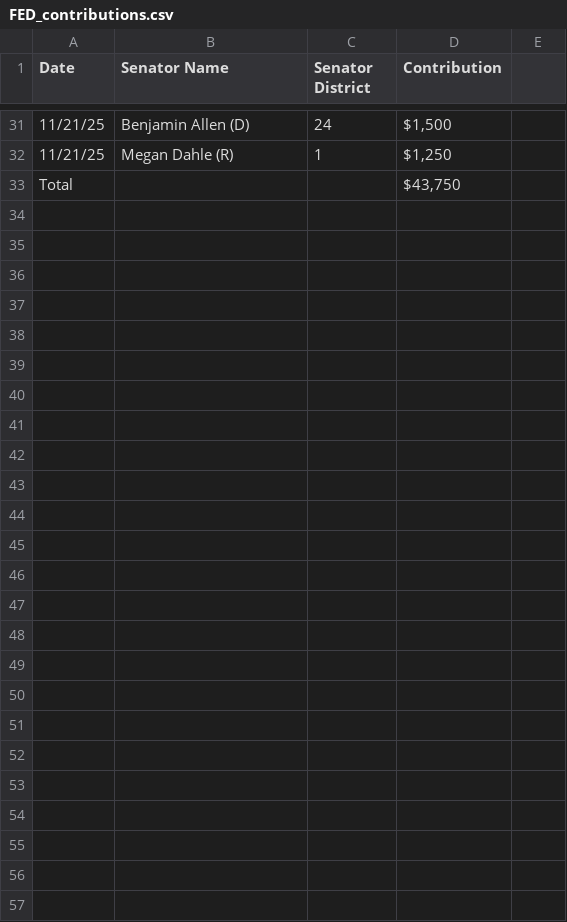
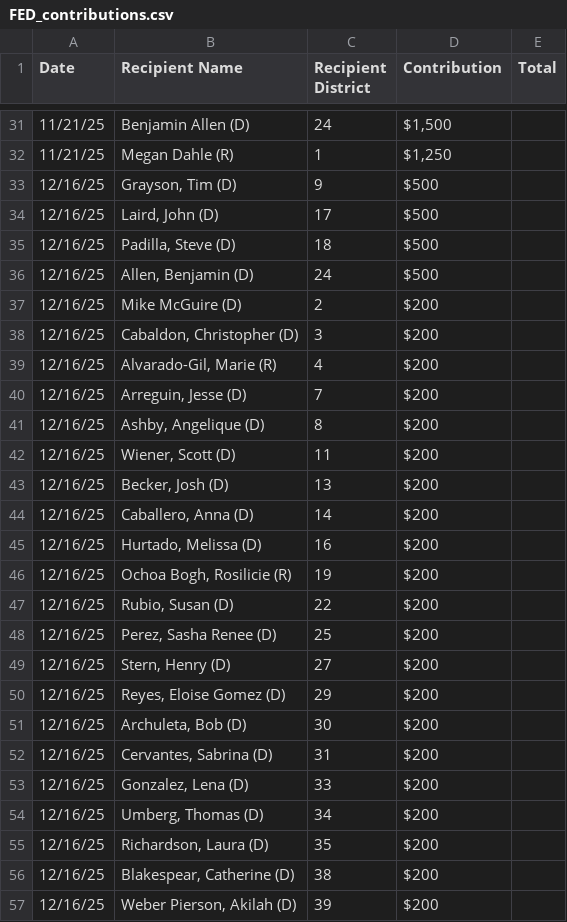
Before and after one commit to capeucmerced/ucmlegsim, a CSV file: files/csvs/lobbyist_contributions/FED_contributions.csv, drawn as a sheet; only a part is shown, gaps mark what is left out; the diff covers the shown part only.

Commit message:
altering contributions csvs and lobby spending code

```diff
--- a/files/csvs/lobbyist_contributions/FED_contributions.csv
+++ b/files/csvs/lobbyist_contributions/FED_contributions.csv
@@ -1 +1 @@
-Date,Senator Name,Senator District,Contribution
+Date,Recipient Name,Recipient District,Contribution,Total
@@ -33 +33,25 @@ Date,Senator Name,Senator District,Contribution
-Total,,,"$43,750"
+12/16/25,"Grayson, Tim (D)",9,$500,
+12/16/25,"Laird, John (D)",17,$500,
+12/16/25,"Padilla, Steve (D)",18,$500,
+12/16/25,"Allen, Benjamin (D)",24,$500,
+12/16/25,Mike McGuire (D),2,$200,
+12/16/25,"Cabaldon, Christopher (D)",3,$200,
+12/16/25,"Alvarado-Gil, Marie (R)",4,$200,
+12/16/25,"Arreguin, Jesse (D)",7,$200,
+12/16/25,"Ashby, Angelique (D)",8,$200,
+12/16/25,"Wiener, Scott (D)",11,$200,
+12/16/25,"Becker, Josh (D)",13,$200,
+12/16/25,"Caballero, Anna (D)",14,$200,
+12/16/25,"Hurtado, Melissa (D)",16,$200,
+12/16/25,"Ochoa Bogh, Rosilicie (R)",19,$200,
+12/16/25,"Rubio, Susan (D)",22,$200,
+12/16/25,"Perez, Sasha Renee (D)",25,$200,
+12/16/25,"Stern, Henry (D)",27,$200,
+12/16/25,"Reyes, Eloise Gomez (D)",29,$200,
+12/16/25,"Archuleta, Bob (D)",30,$200,
+12/16/25,"Cervantes, Sabrina (D)",31,$200,
+12/16/25,"Gonzalez, Lena (D)",33,$200,
+12/16/25,"Umberg, Thomas (D)",34,$200,
+12/16/25,"Richardson, Laura (D)",35,$200,
+12/16/25,"Blakespear, Catherine (D)",38,$200,
+12/16/25,"Weber Pierson, Akilah (D)",39,$200,
```
Also changed, not shown: 1 edited cell elsewhere in this file, files/csvs/lobbyist_contributions/ALT_contributions.csv, files/csvs/lobbyist_contributions/COC_contributions.csv, 4 other files.
